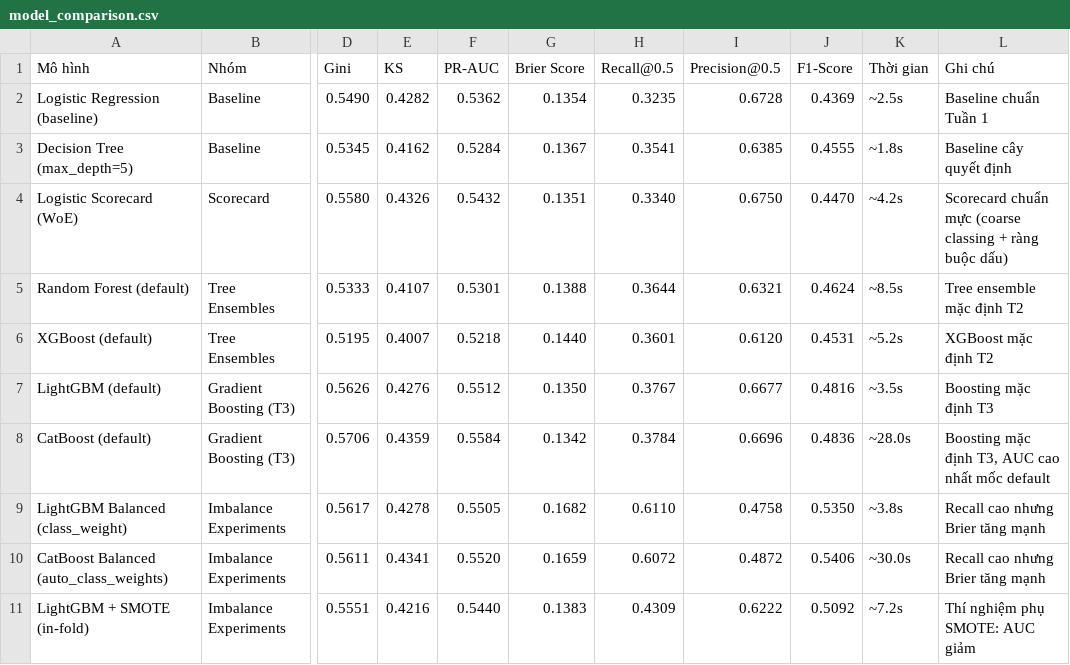
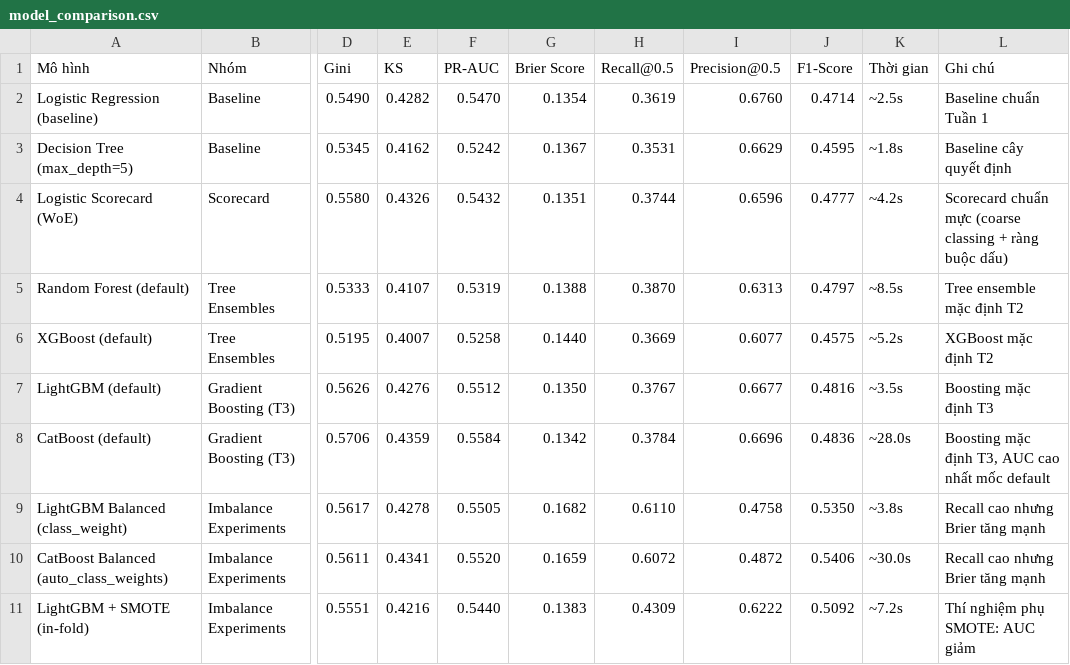
Before and after one commit to htr08/2627I-INT3011E_2-AICreditScoring, a CSV file: reports/model_comparison.csv, drawn as a sheet; only a part is shown, gaps mark what is left out; the diff names each change by its address in the sheet, - before the commit and + after, or states it on an @@ line.

```diff
--- a/reports/model_comparison.csv
+++ b/reports/model_comparison.csv
-F2 (PR-AUC): 0.5362
+F2 (PR-AUC): 0.5470
-H2 (Recall@0.5): 0.3235
+H2 (Recall@0.5): 0.3619
-I2 (Precision@0.5): 0.6728
+I2 (Precision@0.5): 0.6760
-J2 (F1-Score): 0.4369
+J2 (F1-Score): 0.4714
-F3 (PR-AUC): 0.5284
+F3 (PR-AUC): 0.5242
-H3 (Recall@0.5): 0.3541
+H3 (Recall@0.5): 0.3531
-I3 (Precision@0.5): 0.6385
+I3 (Precision@0.5): 0.6629
-J3 (F1-Score): 0.4555
+J3 (F1-Score): 0.4595
-H4 (Recall@0.5): 0.3340
+H4 (Recall@0.5): 0.3744
-I4 (Precision@0.5): 0.6750
+I4 (Precision@0.5): 0.6596
-J4 (F1-Score): 0.4470
+J4 (F1-Score): 0.4777
-F5 (PR-AUC): 0.5301
+F5 (PR-AUC): 0.5319
-H5 (Recall@0.5): 0.3644
+H5 (Recall@0.5): 0.3870
-I5 (Precision@0.5): 0.6321
+I5 (Precision@0.5): 0.6313
-J5 (F1-Score): 0.4624
+J5 (F1-Score): 0.4797
-F6 (PR-AUC): 0.5218
+F6 (PR-AUC): 0.5258
-H6 (Recall@0.5): 0.3601
+H6 (Recall@0.5): 0.3669
-I6 (Precision@0.5): 0.6120
+I6 (Precision@0.5): 0.6077
-J6 (F1-Score): 0.4531
+J6 (F1-Score): 0.4575
```
Also changed, not shown: 3 other files.
